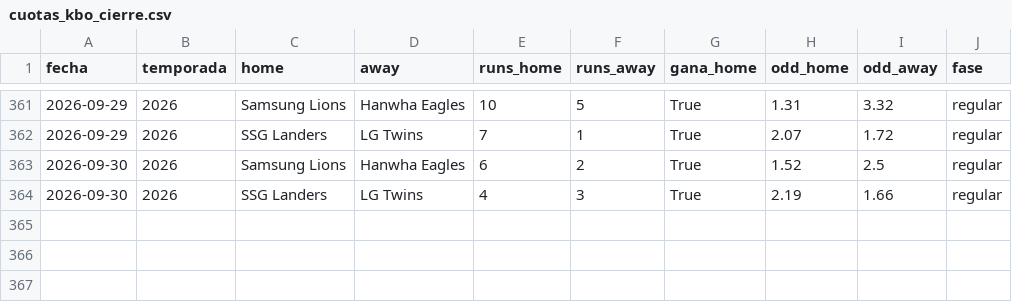
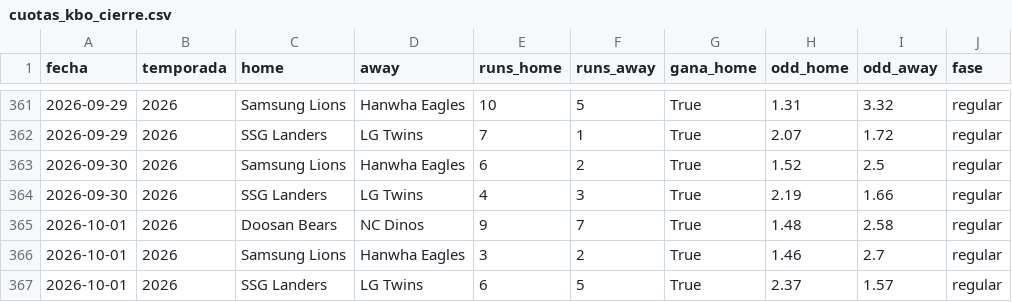
Before and after one commit to HectorMontiel/mundial-2026-predictor, a CSV file: cuotas_kbo_cierre.csv, drawn as a sheet; only a part is shown, gaps mark what is left out.

```diff
--- a/cuotas_kbo_cierre.csv
+++ b/cuotas_kbo_cierre.csv
@@ -364 +364,4 @@ fecha,temporada,home,away,runs_home,runs_away,gana_home,odd_home,odd_away,fase
 2026-09-30,2026,SSG Landers,LG Twins,4,3,True,2.19,1.66,regular
+2026-10-01,2026,Doosan Bears,NC Dinos,9,7,True,1.48,2.58,regular
+2026-10-01,2026,Samsung Lions,Hanwha Eagles,3,2,True,1.46,2.7,regular
+2026-10-01,2026,SSG Landers,LG Twins,6,5,True,2.37,1.57,regular
```
Also changed, not shown: historico_tenis_espn.csv, 17 other files.
